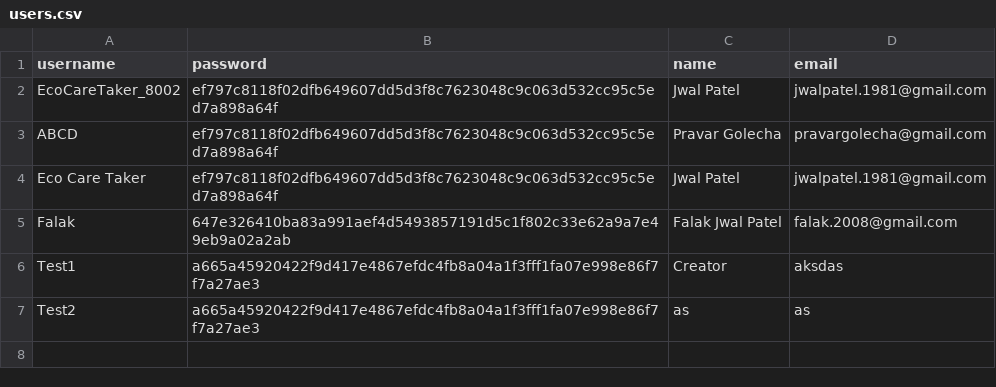
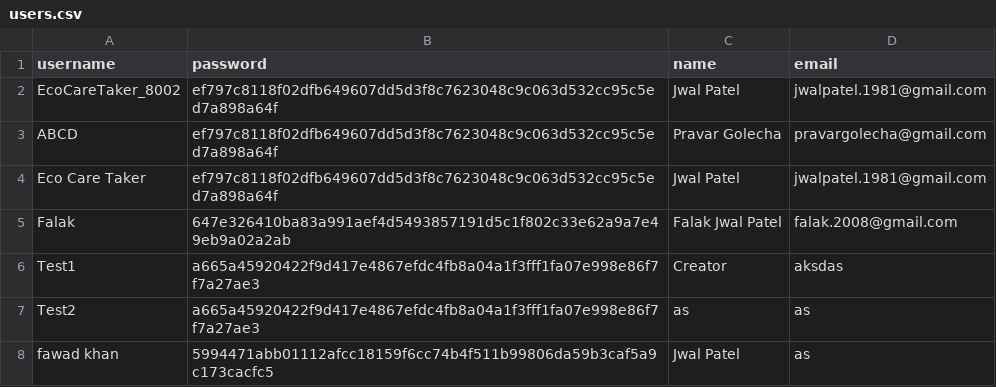
Before and after one commit to JwalPatel/IDAI107-2013409-Jwal-Patel-XYZ-Hemer-Pandya, a CSV file: data/users.csv, drawn as a sheet.

Commit message:
Add new user:  fawad khan

```diff
--- a/data/users.csv
+++ b/data/users.csv
@@ -7 +7,2 @@ Test1,a665a45920422f9d417e4867efdc4fb8a04a1f3fff1fa07e998e86f7f7a27ae3,Creator,a
 Test2,a665a45920422f9d417e4867efdc4fb8a04a1f3fff1fa07e998e86f7f7a27ae3,as,as
+ fawad khan,5994471abb01112afcc18159f6cc74b4f511b99806da59b3caf5a9c173cacfc5,Jwal Patel,as
```
